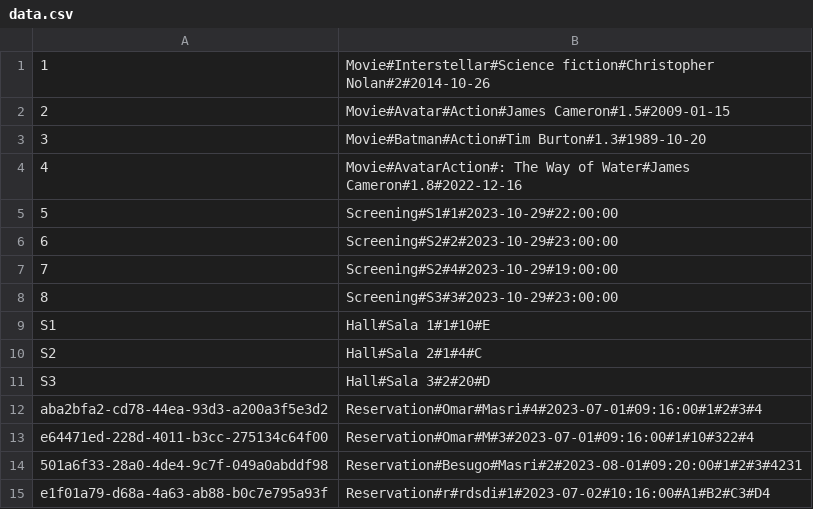
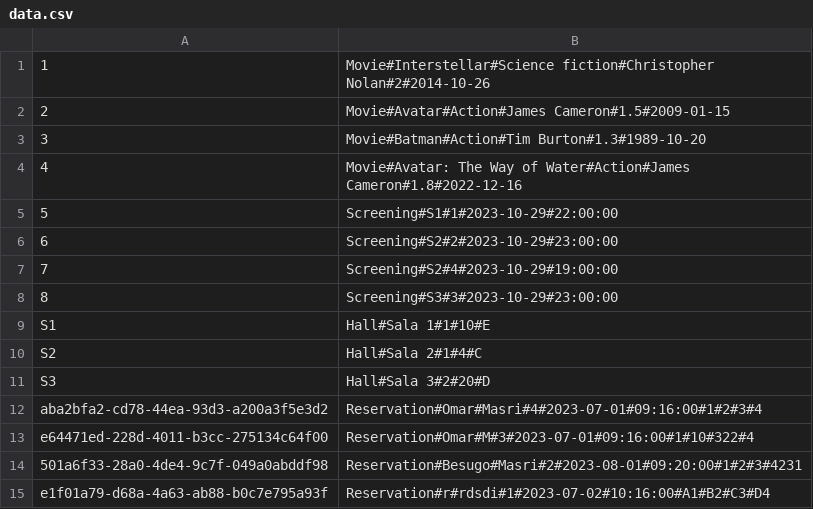
Before and after one commit to omasri-unimib/Gruppo-BPM, a CSV file: database/data.csv, drawn as a sheet.

```diff
--- a/database/data.csv
+++ b/database/data.csv
@@ -3,3 +3,3 @@
 3,Movie#Batman#Action#Tim Burton#1.3#1989-10-20
-4,Movie#AvatarAction#: The Way of Water#James Cameron#1.8#2022-12-16
+4,Movie#Avatar: The Way of Water#Action#James Cameron#1.8#2022-12-16
 5,Screening#S1#1#2023-10-29#22:00:00
```
Also changed, not shown: 4 other files.
